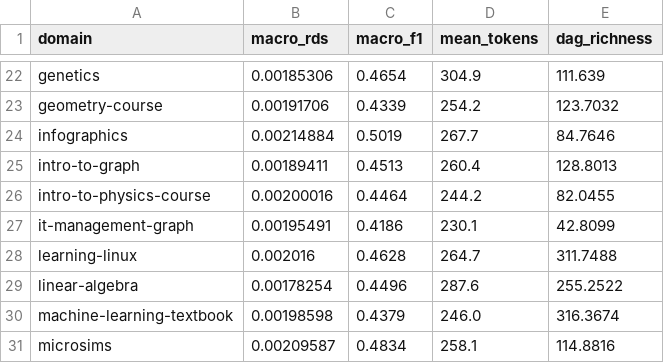
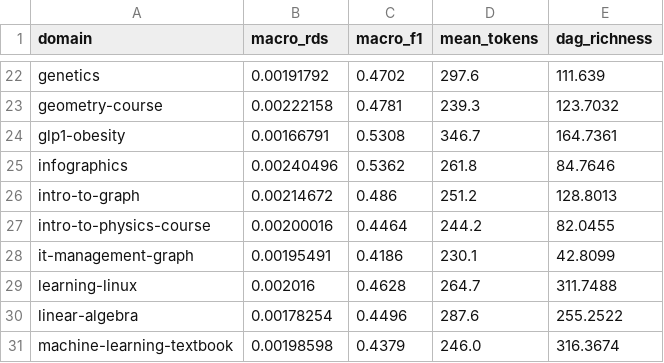
Before and after one commit to Yarmoluk/ckg-benchmark, a CSV file: results/tables/structure_premium.csv, drawn as a sheet; only a part is shown, gaps mark what is left out; the shorter side is filled out with more unchanged rows; addresses are those after the commit; the diff covers the shown part only; the diff names each change by its address in the sheet, - before the commit and + after, or states it on an @@ line.

```diff
--- a/results/tables/structure_premium.csv
+++ b/results/tables/structure_premium.csv
-B22 (macro_rds): 0.00185306
+B22 (macro_rds): 0.00191792
-C22 (macro_f1): 0.4654
+C22 (macro_f1): 0.4702
-D22 (mean_tokens): 304.9
+D22 (mean_tokens): 297.6
-B23 (macro_rds): 0.00191706
+B23 (macro_rds): 0.00222158
-C23 (macro_f1): 0.4339
+C23 (macro_f1): 0.4781
-D23 (mean_tokens): 254.2
+D23 (mean_tokens): 239.3
+row 24: glp1-obesity | 0.00166791 | 0.5308 | 346.7 | 164.7361
-B25 (macro_rds): 0.00214884
+B25 (macro_rds): 0.00240496
-C25 (macro_f1): 0.5019
+C25 (macro_f1): 0.5362
-D25 (mean_tokens): 267.7
+D25 (mean_tokens): 261.8
-B26 (macro_rds): 0.00189411
+B26 (macro_rds): 0.00214672
-C26 (macro_f1): 0.4513
+C26 (macro_f1): 0.486
-D26 (mean_tokens): 260.4
+D26 (mean_tokens): 251.2
```
Also changed, not shown: 60 edited cells elsewhere in this file, results/tables/table1_macro_f1.csv, 16 other files.
